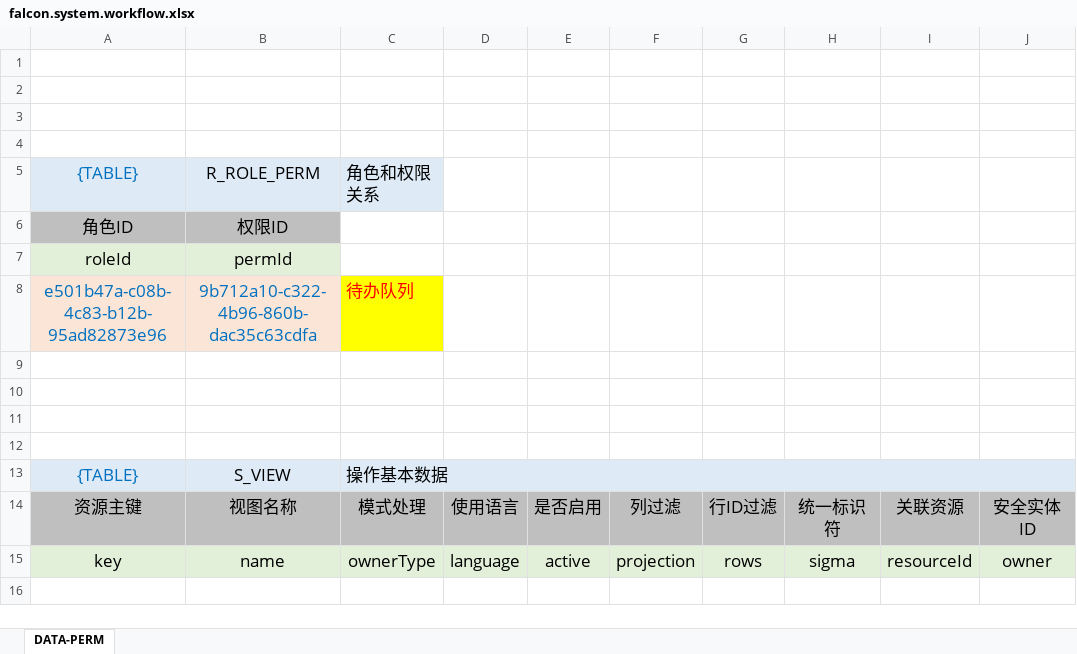
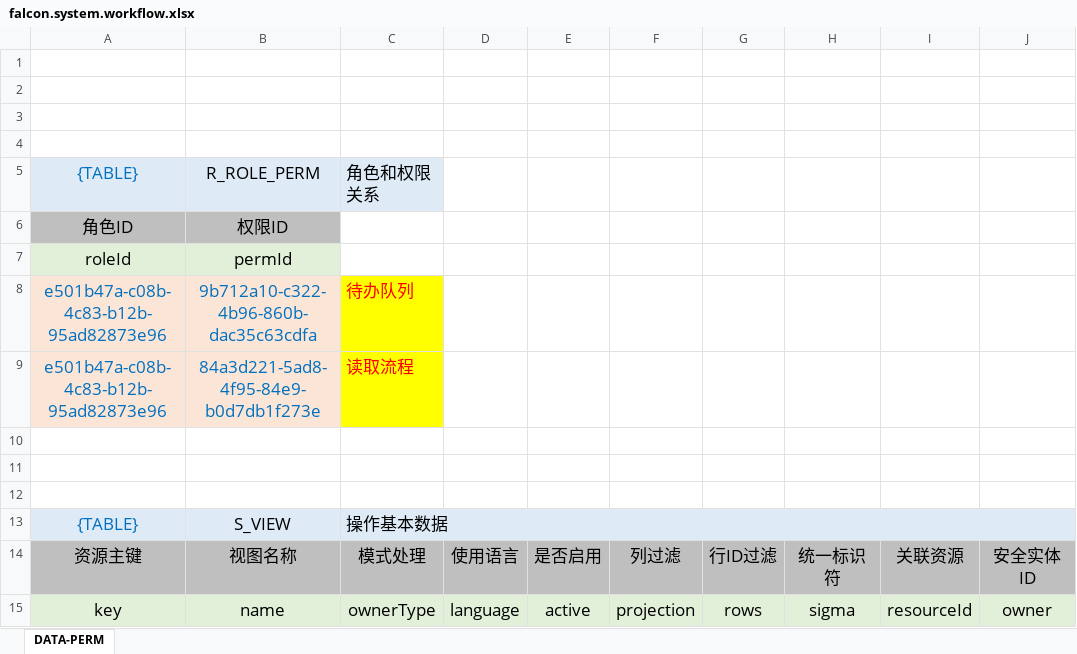
Before and after one commit to silentbalanceyh/vertx-zero, an Excel workbook: vertx-pin/zero-wf/src/main/resources/plugin/wf/oob/role/ADMIN.SUPER/falcon.system.workflow.xlsx, sheet DATA-PERM, drawn as a sheet; only a part is shown; values as stored, in another font and other column widths than the file's, no borders; rows hold the shown columns only; the diff names each change by its address in the sheet, - before the commit and + after, or states it on an @@ line.

```diff
--- a/vertx-pin/zero-wf/src/main/resources/plugin/wf/oob/role/ADMIN.SUPER/falcon.system.workflow.xlsx (sheet DATA-PERM)
+++ b/vertx-pin/zero-wf/src/main/resources/plugin/wf/oob/role/ADMIN.SUPER/falcon.system.workflow.xlsx (sheet DATA-PERM)
-row 9: (empty)
+row 9: e501b47a-c08b-4c83-b12b-95ad82873e96 | 84a3d221-5ad8-4f95-84e9-b0d7db1f273e | 读取流程
-A9:B9 fill: none
+A9:B9 fill: #FBE5D6
-C9 fill: none
+C9 fill: #FFFF00
```
Also changed, not shown: vertx-pin/zero-ambient/src/main/resources/plugin/ambient/oob/data/ambient.dict.xlsx, vertx-pin/zero-wf/src/main/resources/plugin/wf/oob/cab/system.workflow.xlsx, 14 other files.
